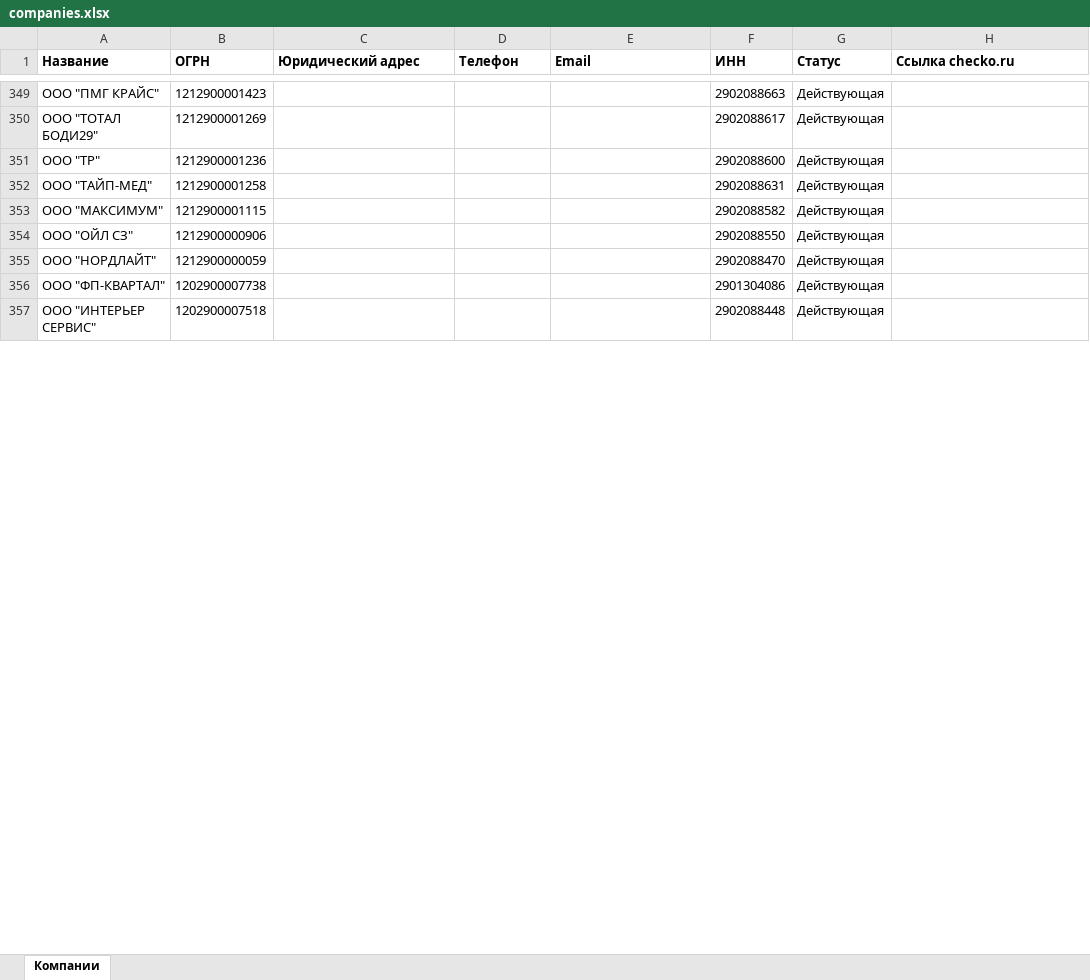
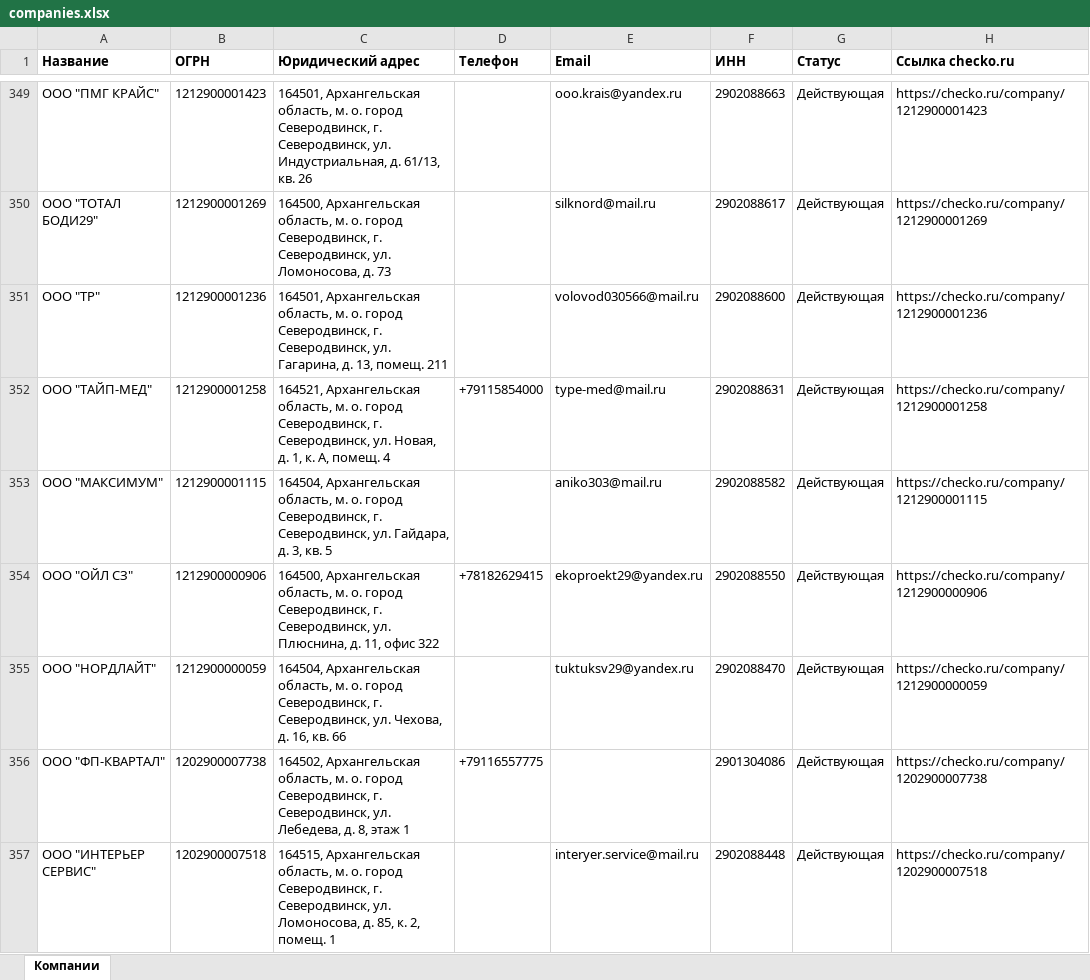
Before and after one commit to Arty525/Mailing_list_management_service, an Excel workbook: data/companies.xlsx, sheet Компании, drawn as a sheet; only a part is shown, gaps mark what is left out; values as stored, in another font and other column widths than the file's, no borders; the diff covers the shown part only; the diff names each change by its address in the sheet, - before the commit and + after, or states it on an @@ line.

```diff
--- a/data/companies.xlsx (sheet Компании)
+++ b/data/companies.xlsx (sheet Компании)
-C349 (Юридический адрес): (empty)
+C349 (Юридический адрес): 164501, Архангельская область, м. о. город Северодвинск, г. Северодвинск, ул. Индустриальная, д. 61/13, кв. 26
-E349 (Email): (empty)
+E349 (Email): ooo.krais@yandex.ru
-H349 (Ссылка checko.ru): (empty)
+H349 (Ссылка checko.ru): https://checko.ru/company/1212900001423
-C350 (Юридический адрес): (empty)
+C350 (Юридический адрес): 164500, Архангельская область, м. о. город Северодвинск, г. Северодвинск, ул. Ломоносова, д. 73
-E350 (Email): (empty)
+E350 (Email): silknord@mail.ru
-H350 (Ссылка checko.ru): (empty)
+H350 (Ссылка checko.ru): https://checko.ru/company/1212900001269
-C351 (Юридический адрес): (empty)
+C351 (Юридический адрес): 164501, Архангельская область, м. о. город Северодвинск, г. Северодвинск, ул. Гагарина, д. 13, помещ. 211
-E351 (Email): (empty)
+E351 (Email): volovod030566@mail.ru
-H351 (Ссылка checko.ru): (empty)
+H351 (Ссылка checko.ru): https://checko.ru/company/1212900001236
-C352 (Юридический адрес): (empty)
+C352 (Юридический адрес): 164521, Архангельская область, м. о. город Северодвинск, г. Северодвинск, ул. Новая, д. 1, к. А, помещ. 4
-D352 (Телефон): (empty)
+D352 (Телефон): +79115854000
-E352 (Email): (empty)
+E352 (Email): type-med@mail.ru
-H352 (Ссылка checko.ru): (empty)
+H352 (Ссылка checko.ru): https://checko.ru/company/1212900001258
-C353 (Юридический адрес): (empty)
+C353 (Юридический адрес): 164504, Архангельская область, м. о. город Северодвинск, г. Северодвинск, ул. Гайдара, д. 3, кв. 5
-E353 (Email): (empty)
+E353 (Email): aniko303@mail.ru
-H353 (Ссылка checko.ru): (empty)
+H353 (Ссылка checko.ru): https://checko.ru/company/1212900001115
-C354 (Юридический адрес): (empty)
+C354 (Юридический адрес): 164500, Архангельская область, м. о. город Северодвинск, г. Северодвинск, ул. Плюснина, д. 11, офис 322
-D354 (Телефон): (empty)
+D354 (Телефон): +78182629415
-E354 (Email): (empty)
+E354 (Email): ekoproekt29@yandex.ru
-H354 (Ссылка checko.ru): (empty)
+H354 (Ссылка checko.ru): https://checko.ru/company/1212900000906
-C355 (Юридический адрес): (empty)
+C355 (Юридический адрес): 164504, Архангельская область, м. о. город Северодвинск, г. Северодвинск, ул. Чехова, д. 16, кв. 66
-E355 (Email): (empty)
+E355 (Email): tuktuksv29@yandex.ru
-H355 (Ссылка checko.ru): (empty)
+H355 (Ссылка checko.ru): https://checko.ru/company/1212900000059
-C356 (Юридический адрес): (empty)
+C356 (Юридический адрес): 164502, Архангельская область, м. о. город Северодвинск, г. Северодвинск, ул. Лебедева, д. 8, этаж 1
-D356 (Телефон): (empty)
+D356 (Телефон): +79116557775
-H356 (Ссылка checko.ru): (empty)
+H356 (Ссылка checko.ru): https://checko.ru/company/1202900007738
-C357 (Юридический адрес): (empty)
+C357 (Юридический адрес): 164515, Архангельская область, м. о. город Северодвинск, г. Северодвинск, ул. Ломоносова, д. 85, к. 2, помещ. 1
-E357 (Email): (empty)
+E357 (Email): interyer.service@mail.ru
-H357 (Ссылка checko.ru): (empty)
+H357 (Ссылка checko.ru): https://checko.ru/company/1202900007518
```
Also changed, not shown: 292 edited cells elsewhere in this sheet, 14 other files.
